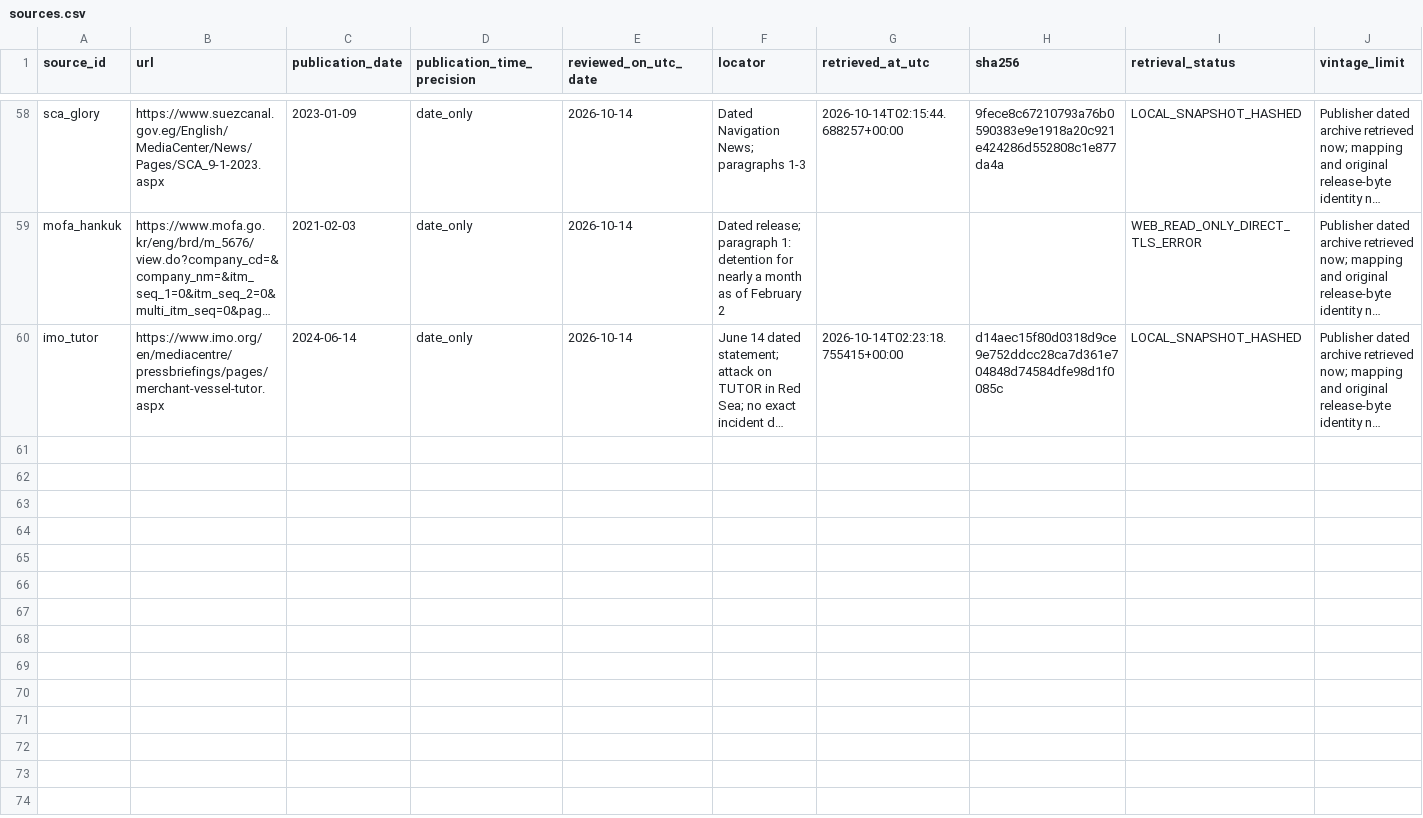
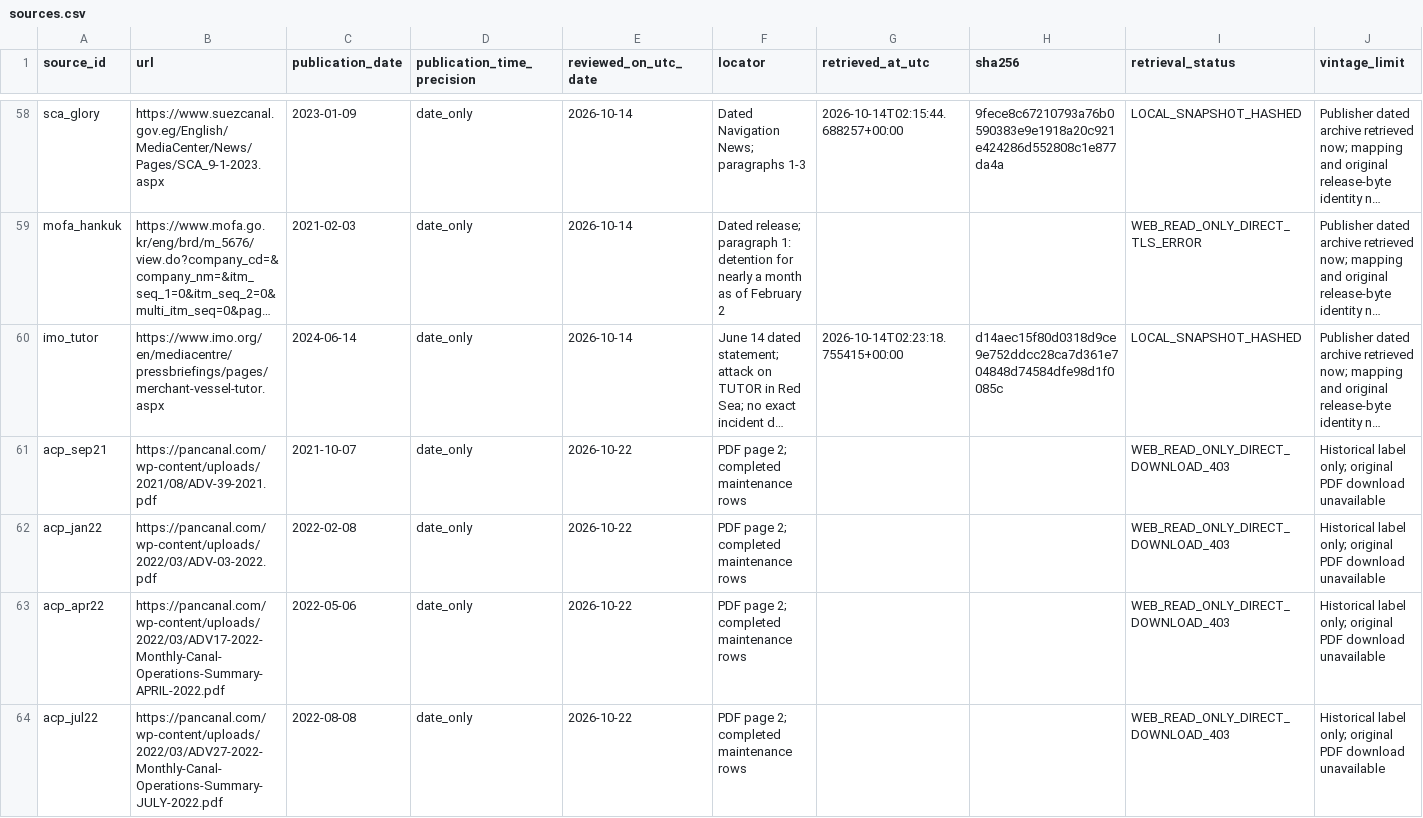
Before and after one commit to jasonrkeen/multi-commodity-maritime-chokepoint-transmission-model, a CSV file: docs/calibration_inventory/sources.csv, drawn as a sheet; only a part is shown, gaps mark what is left out; long unchanged cells end in …; the diff covers the shown part only; the diff names each change by its address in the sheet, - before the commit and + after, or states it on an @@ line.

```diff
--- a/docs/calibration_inventory/sources.csv
+++ b/docs/calibration_inventory/sources.csv
+row 61: acp_sep21 | https://pancanal.com/wp-content/uploads/2021/08/ADV-39-2021.pdf | 2021-10-07 | date_only | 2026-10-22 | PDF page 2; completed maintenance rows |  |  | WEB_READ_ONLY_DIRECT_DOWNLOAD_403 | Historical label only; original PDF download unavailable
+row 62: acp_jan22 | https://pancanal.com/wp-content/uploads/2022/03/ADV-03-2022.pdf | 2022-02-08 | date_only | 2026-10-22 | PDF page 2; completed maintenance rows |  |  | WEB_READ_ONLY_DIRECT_DOWNLOAD_403 | Historical label only; original PDF download unavailable
+row 63: acp_apr22 | https://pancanal.com/wp-content/uploads/2022/03/ADV17-2022-Monthly-Canal-Operations-Summary-APRIL-2022.pdf | 2022-05-06 | date_only | 2026-10-22 | PDF page 2; completed maintenance rows |  |  | WEB_READ_ONLY_DIRECT_DOWNLOAD_403 | Historical label only; original PDF download unavailable
+row 64: acp_jul22 | https://pancanal.com/wp-content/uploads/2022/03/ADV27-2022-Monthly-Canal-Operations-Summary-JULY-2022.pdf | 2022-08-08 | date_only | 2026-10-22 | PDF page 2; completed maintenance rows |  |  | WEB_READ_ONLY_DIRECT_DOWNLOAD_403 | Historical label only; original PDF download unavailable
```
Also changed, not shown: 9 added rows elsewhere in this file, 12 other files.
